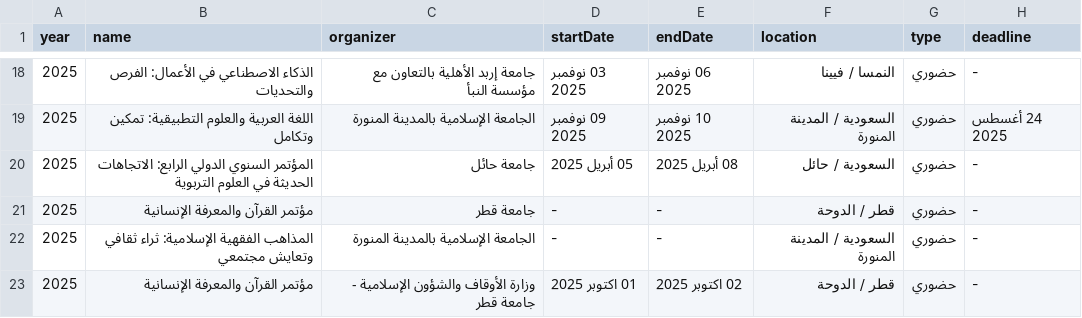
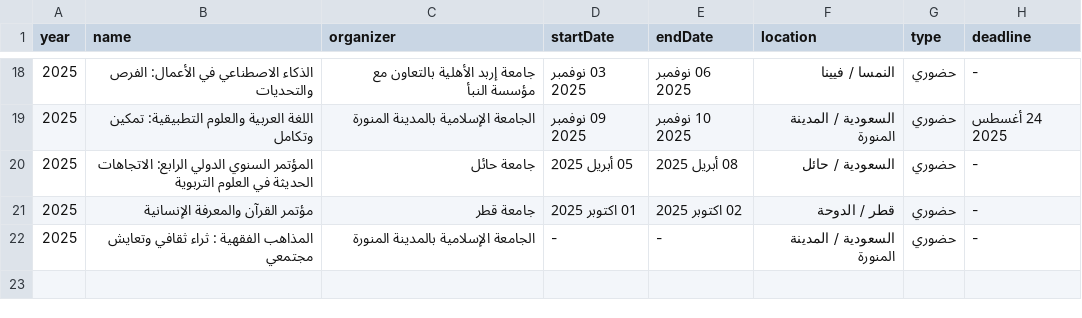
Before and after one commit to majed354/conferences-calendar, a CSV file: conferences.csv, drawn as a sheet; only a part is shown, gaps mark what is left out.

Commit message:
Update conference details in conferences.csv

```diff
--- a/conferences.csv
+++ b/conferences.csv
@@ -20,4 +20,3 @@ year;name;organizer;startDate;endDate;location;type;deadline
 2025;المؤتمر السنوي الدولي الرابع: الاتجاهات الحديثة في العلوم التربوية;جامعة حائل;05 أبريل 2025;08 أبريل 2025;السعودية / حائل;حضوري;-
-2025;مؤتمر القرآن والمعرفة الإنسانية;جامعة قطر;-;-;قطر / الدوحة;حضوري;-
-2025;المذاهب الفقهية الإسلامية: ثراء ثقافي وتعايش مجتمعي;الجامعة الإسلامية بالمدينة المنورة;-;-;السعودية / المدينة المنورة;حضوري;-
-2025;مؤتمر القرآن والمعرفة الإنسانية;وزارة الأوقاف والشؤون الإسلامية - جامعة قطر;01 اكتوبر 2025;02 اكتوبر 2025;قطر / الدوحة;حضوري;-
+2025;مؤتمر القرآن والمعرفة الإنسانية;جامعة قطر;01 اكتوبر 2025;02 اكتوبر 2025;قطر / الدوحة;حضوري;-
+2025;المذاهب الفقهية : ثراء ثقافي وتعايش مجتمعي;الجامعة الإسلامية بالمدينة المنورة;-;-;السعودية / المدينة المنورة;حضوري;-
```
